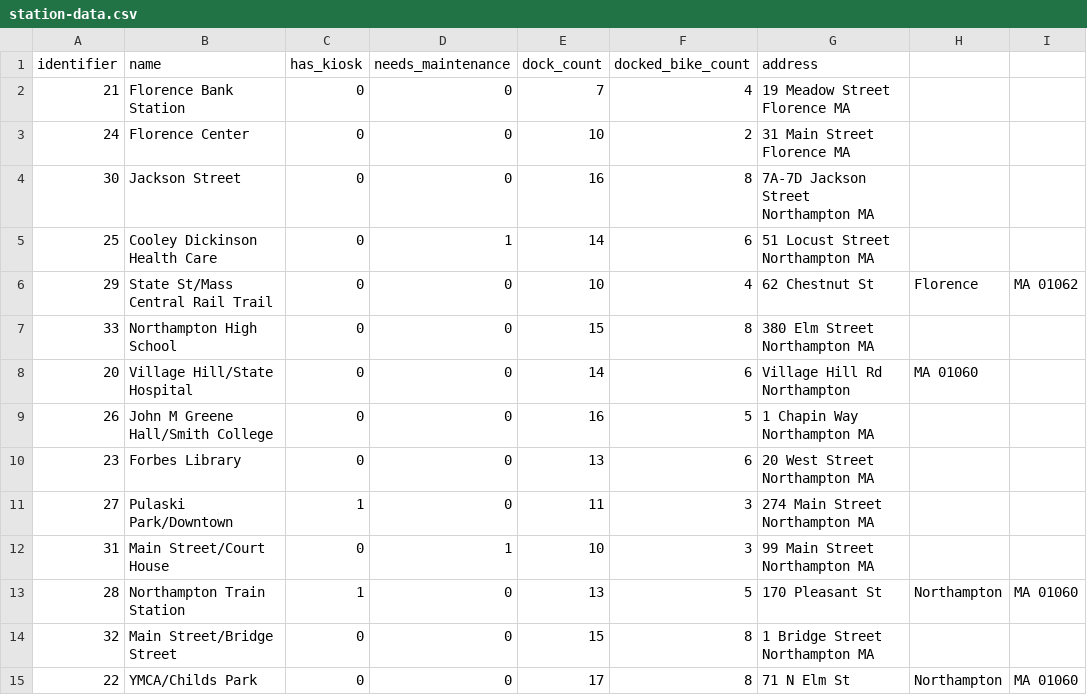
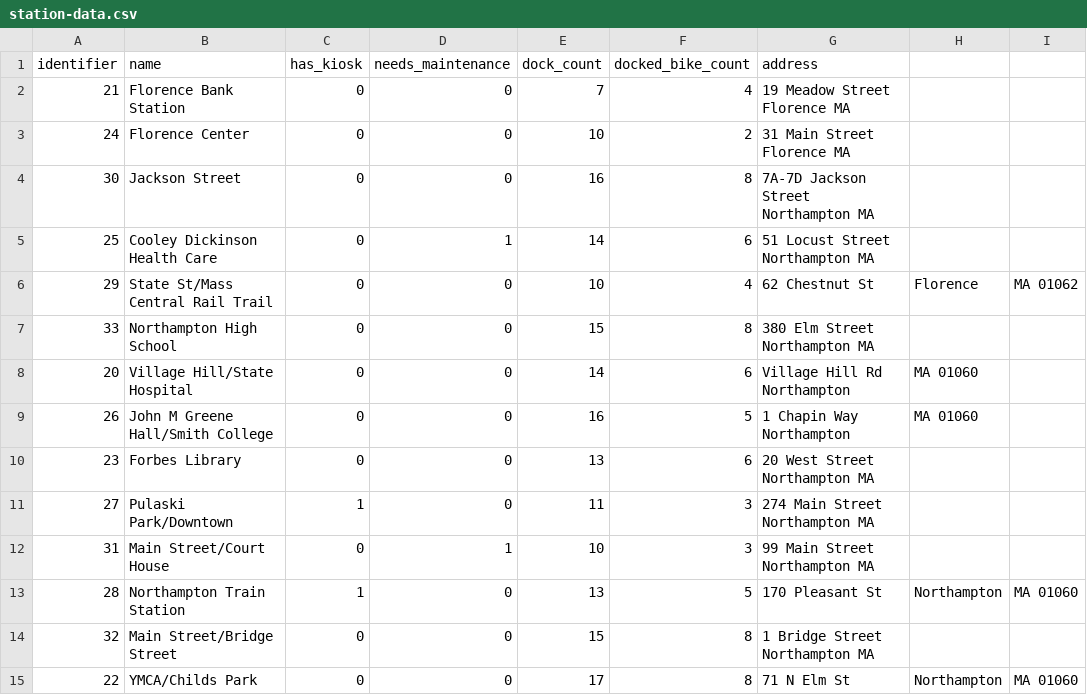
Before and after one commit to SanjanaYasna/holybike, a CSV file: notes/station-data.csv, drawn as a sheet.

Commit message:
Update station-data.csv with corrected address for statiom 26

```diff
--- a/notes/station-data.csv
+++ b/notes/station-data.csv
@@ -8,3 +8,3 @@ identifier,name,has_kiosk,needs_maintenance,dock_count,docked_bike_count,address
 20,Village Hill/State Hospital,0,0,14,6,Village Hill Rd Northampton, MA 01060
-26,John M Greene Hall/Smith College,0,0,16,5,1 Chapin Way Northampton MA
+26,John M Greene Hall/Smith College,0,0,16,5,1 Chapin Way Northampton, MA 01060
 23,Forbes Library,0,0,13,6,20 West Street Northampton MA
```
